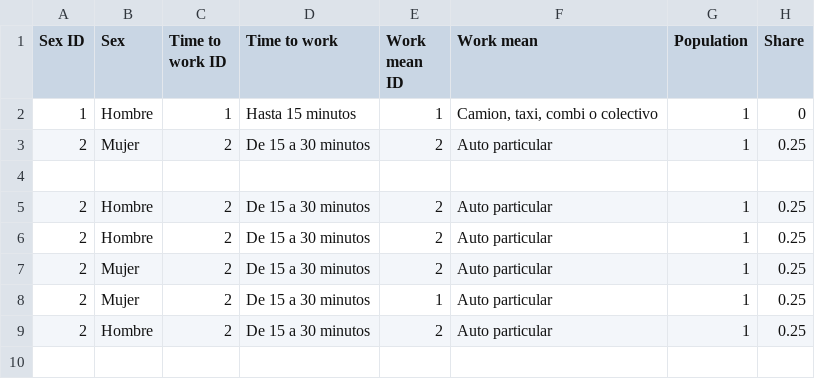
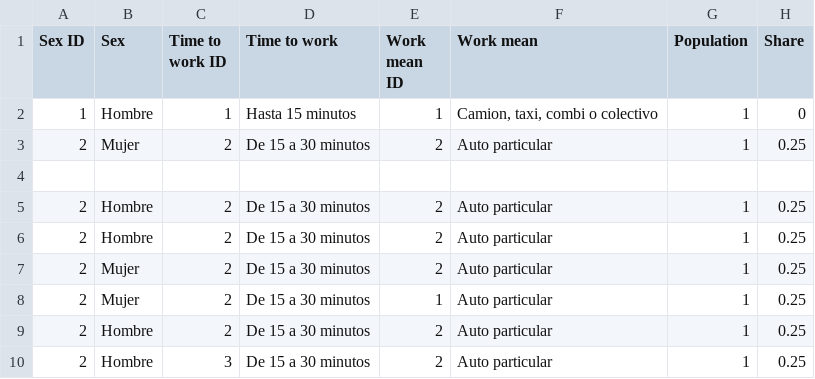
Before and after one commit to MarioDuran/csv, a CSV file: database.csv, drawn as a sheet.

Commit message:
Añadir fila sin espacios vacios

```diff
--- a/database.csv
+++ b/database.csv
@@ -9 +9,2 @@ Sex ID,Sex,Time to work ID,Time to work,Work mean ID,Work mean,Population,Share
 2,Hombre,2,De 15 a 30 minutos,2,Auto particular,1,0.25
+2,Hombre,3,De 15 a 30 minutos,2,Auto particular,1,0.25
```
